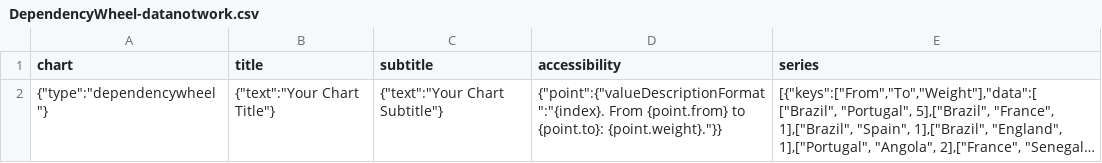
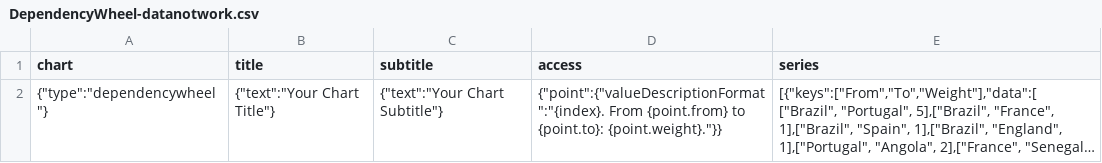
Before and after one commit to tsimiho/MyCharts, a CSV file: data/DependencyWheel/DependencyWheel-datanotwork.csv, drawn as a sheet; long unchanged cells end in …; the diff names each change by its address in the sheet, - before the commit and + after, or states it on an @@ line.

```diff
--- a/data/DependencyWheel/DependencyWheel-datanotwork.csv
+++ b/data/DependencyWheel/DependencyWheel-datanotwork.csv
-D1: accessibility
+D1: access
```
Also changed, not shown: 10 other files.
